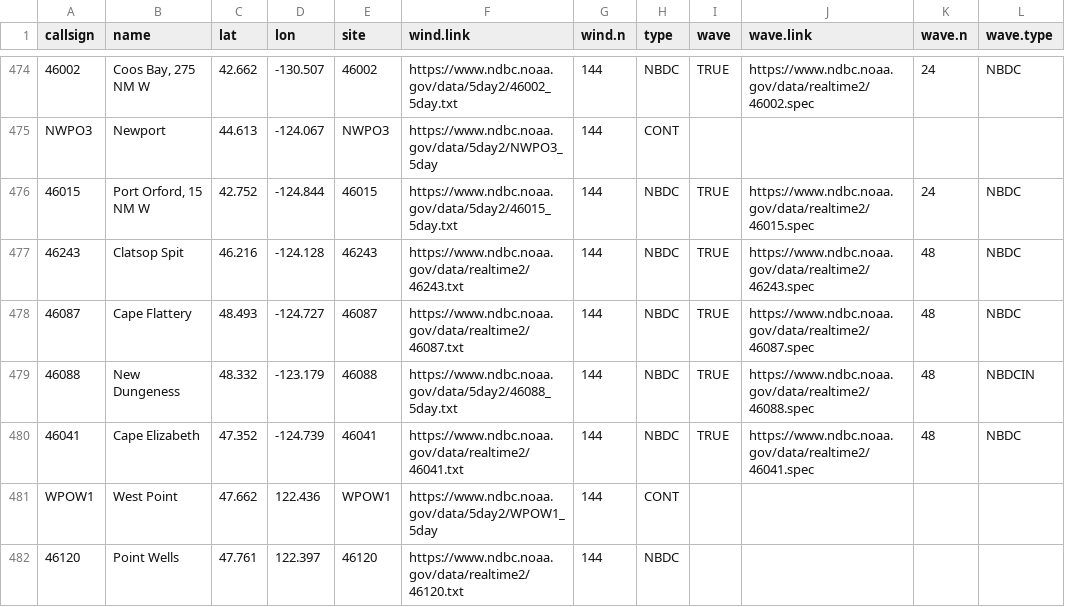
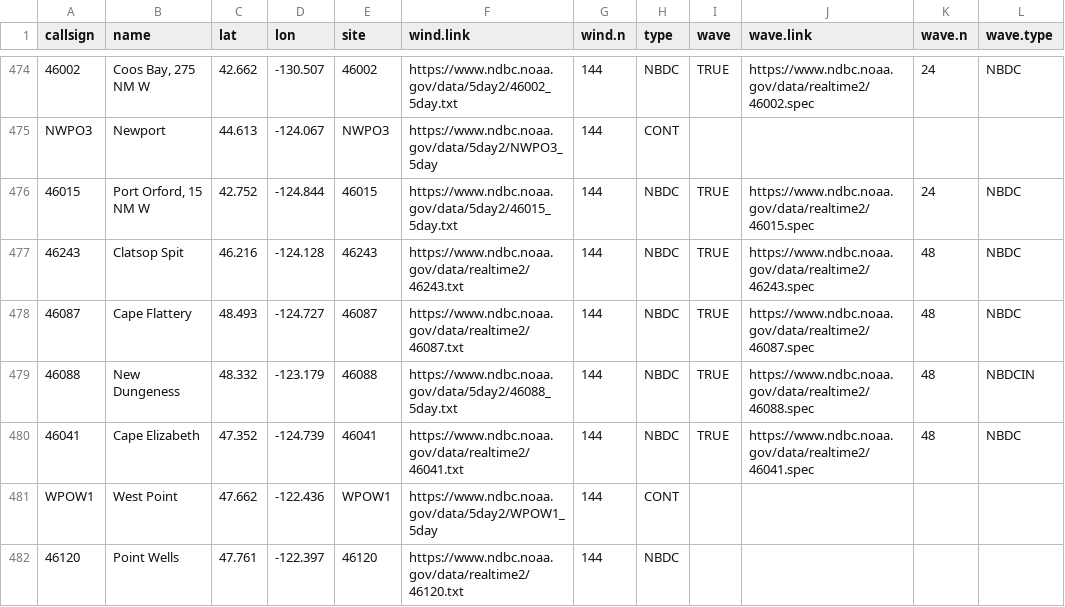
Before and after one commit to wxmonitor/geo, a CSV file: aprs.sites.csv, drawn as a sheet; only a part is shown, gaps mark what is left out.

Commit message:
Update aprs

```diff
--- a/aprs.sites.csv
+++ b/aprs.sites.csv
@@ -480,3 +480,3 @@ NWPO3,Newport,44.613,-124.067,NWPO3,https://www.ndbc.noaa.gov/data/5day2/NWPO3_5
 46041,Cape Elizabeth,47.352,-124.739,46041,https://www.ndbc.noaa.gov/data/realtime2/46041.txt,144,NBDC,TRUE,https://www.ndbc.noaa.gov/data/realtime2/46041.spec,48,NBDC
-WPOW1,West Point,47.662,122.436,WPOW1,https://www.ndbc.noaa.gov/data/5day2/WPOW1_5day,144,CONT,,,,
-46120,Point Wells,47.761,122.397,46120,https://www.ndbc.noaa.gov/data/realtime2/46120.txt,144,NBDC,,,,
+WPOW1,West Point,47.662,-122.436,WPOW1,https://www.ndbc.noaa.gov/data/5day2/WPOW1_5day,144,CONT,,,,
+46120,Point Wells,47.761,-122.397,46120,https://www.ndbc.noaa.gov/data/realtime2/46120.txt,144,NBDC,,,,
```
